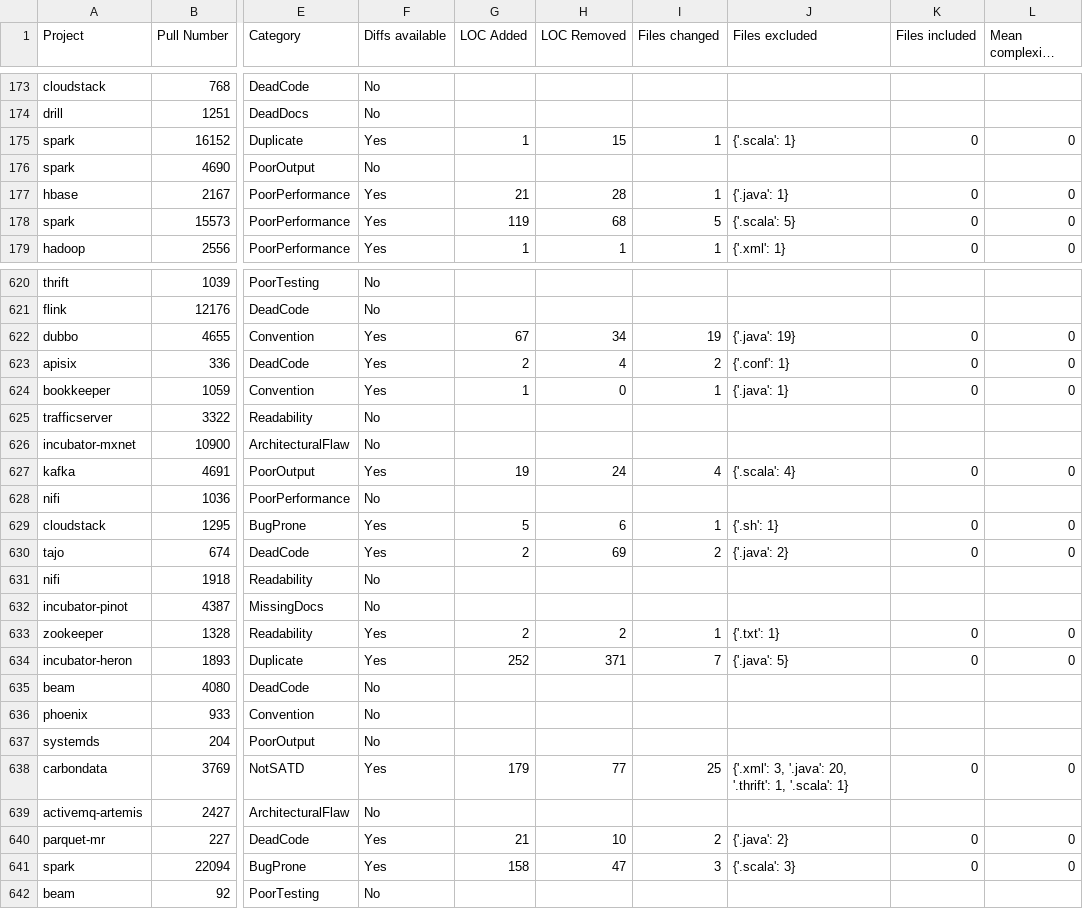
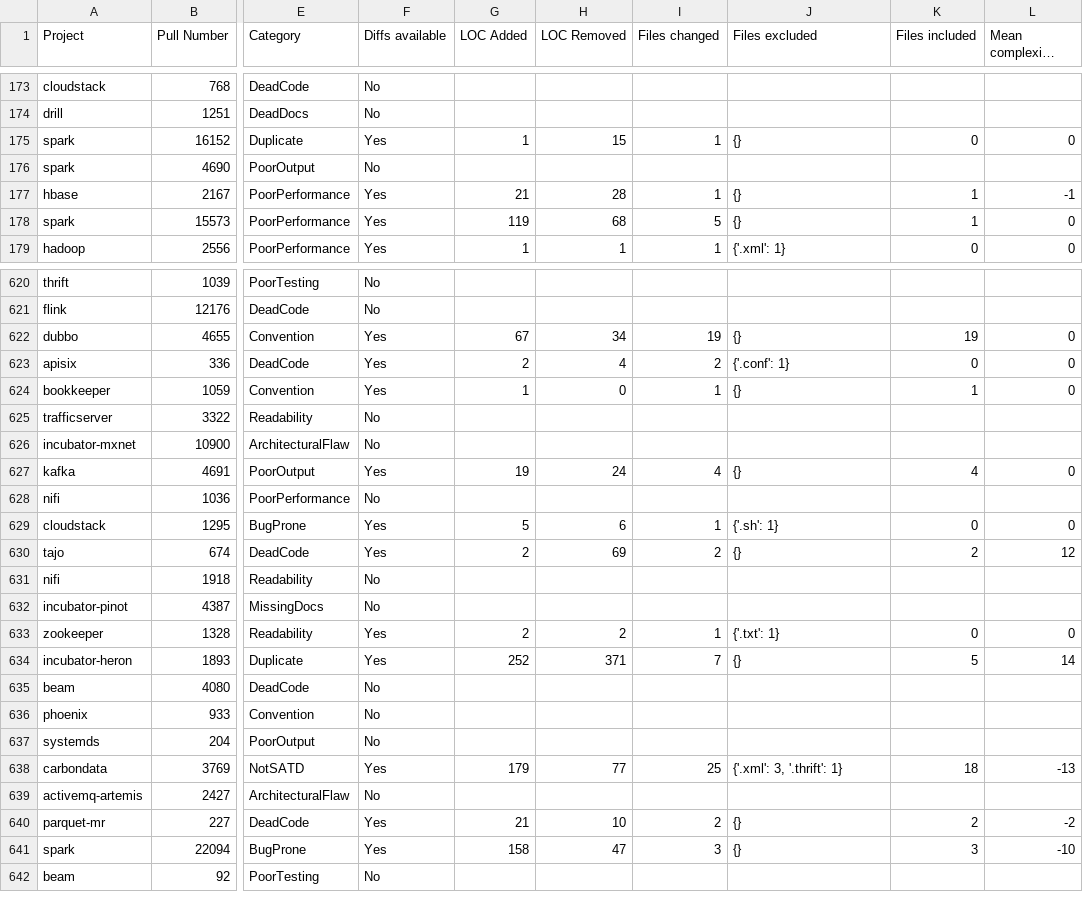
Before and after one commit to LarsSven/EBSE_SATD_Replication, a CSV file: Data_analysis/output.csv, drawn as a sheet; only a part is shown, gaps mark what is left out; long unchanged cells end in …; the diff covers the shown part only; the diff names each change by its address in the sheet, - before the commit and + after, or states it on an @@ line.

```diff
--- a/Data_analysis/output.csv
+++ b/Data_analysis/output.csv
-J175 (Files excluded): {'.scala': 1}
+J175 (Files excluded): {}
-J177 (Files excluded): {'.java': 1}
+J177 (Files excluded): {}
-K177:K178 (Files included): 0
+K177:K178 (Files included): 1
-L177 (Mean complexity difference): 0
+L177 (Mean complexity difference): -1
-J178 (Files excluded): {'.scala': 5}
+J178 (Files excluded): {}
-J622 (Files excluded): {'.java': 19}
+J622 (Files excluded): {}
-K622 (Files included): 0
+K622 (Files included): 19
-J624 (Files excluded): {'.java': 1}
+J624 (Files excluded): {}
-K624 (Files included): 0
+K624 (Files included): 1
-J627 (Files excluded): {'.scala': 4}
+J627 (Files excluded): {}
-K627 (Files included): 0
+K627 (Files included): 4
-J630 (Files excluded): {'.java': 2}
+J630 (Files excluded): {}
-K630 (Files included): 0
+K630 (Files included): 2
-L630 (Mean complexity difference): 0
+L630 (Mean complexity difference): 12
-J634 (Files excluded): {'.java': 5}
+J634 (Files excluded): {}
-K634 (Files included): 0
+K634 (Files included): 5
-L634 (Mean complexity difference): 0
+L634 (Mean complexity difference): 14
-J638 (Files excluded): {'.xml': 3, '.java': 20, '.thrift': 1, '.scala': 1}
+J638 (Files excluded): {'.xml': 3, '.thrift': 1}
-K638 (Files included): 0
+K638 (Files included): 18
-L638 (Mean complexity difference): 0
+L638 (Mean complexity difference): -13
-J640 (Files excluded): {'.java': 2}
+J640 (Files excluded): {}
-K640 (Files included): 0
+K640 (Files included): 2
-L640 (Mean complexity difference): 0
+L640 (Mean complexity difference): -2
-J641 (Files excluded): {'.scala': 3}
+J641 (Files excluded): {}
-K641 (Files included): 0
+K641 (Files included): 3
-L641 (Mean complexity difference): 0
+L641 (Mean complexity difference): -10
```
Also changed, not shown: 172 edited cells elsewhere in this file, 1 other file.
